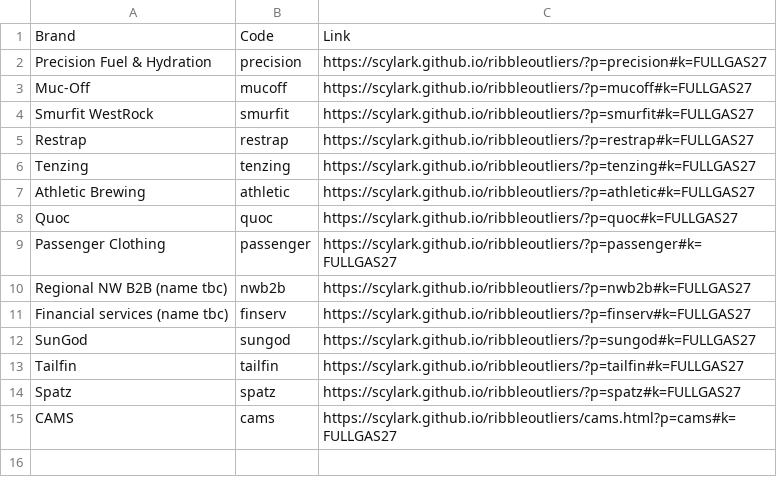
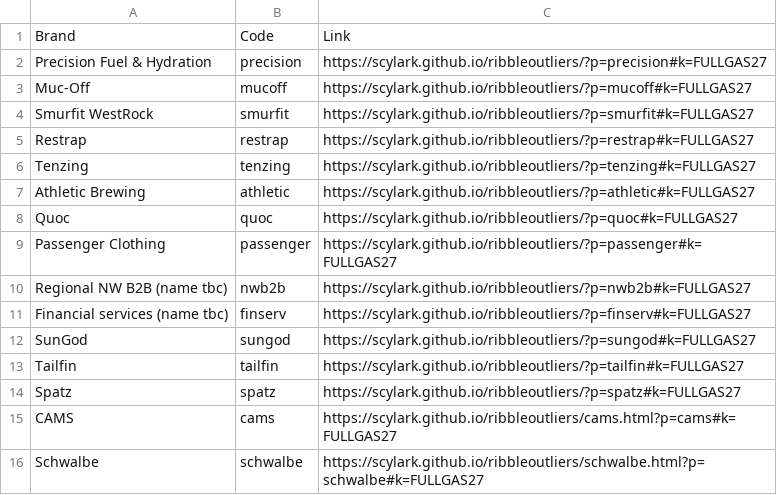
Before and after one commit to Scylark/ribbleoutliers, a CSV file: links.csv, drawn as a sheet.

Commit message:
Add Schwalbe bespoke route-note section (existing supplier, 2027 volume commitment)

```diff
--- a/links.csv
+++ b/links.csv
@@ -15 +15,2 @@ Spatz,spatz,https://scylark.github.io/ribbleoutliers/?p=spatz#k=FULLGAS27
 CAMS,cams,https://scylark.github.io/ribbleoutliers/cams.html?p=cams#k=FULLGAS27
+Schwalbe,schwalbe,https://scylark.github.io/ribbleoutliers/schwalbe.html?p=schwalbe#k=FULLGAS27
```
Also changed, not shown: 2 other files.
